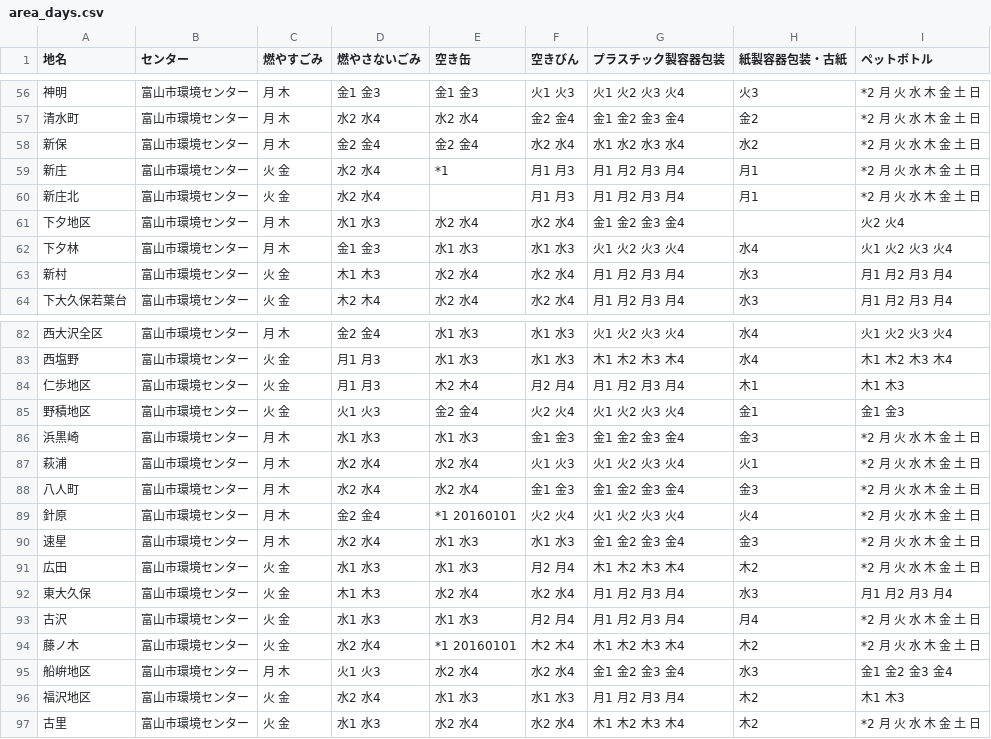
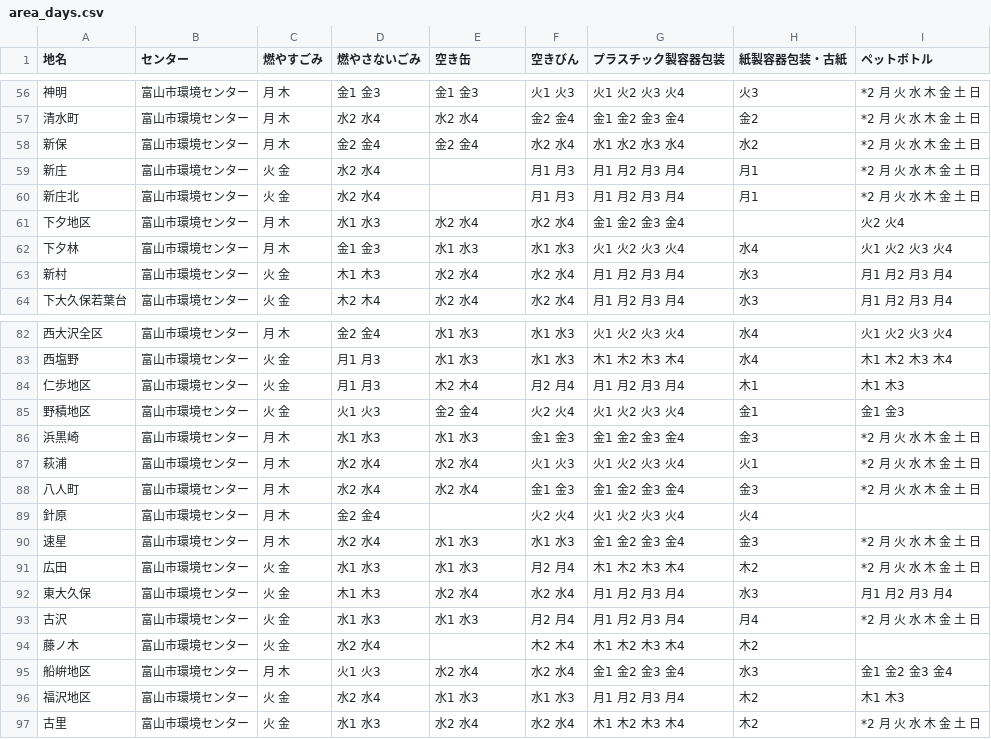
Before and after one commit to codefortoyama/5374, a CSV file: data/area_days.csv, drawn as a sheet; only a part is shown, gaps mark what is left out.

Commit message:
Update area_days.csv

```diff
--- a/data/area_days.csv
+++ b/data/area_days.csv
@@ -58,3 +58,3 @@
 新保,富山市環境センター,月 木,金2 金4,金2 金4,水2 水4,水1 水2 水3 水4,水2,*2 月 火 水 木 金 土 日
-新庄,富山市環境センター,火 金,水2 水4,*1 ,月1 月3,月1 月2 月3 月4,月1,*2 月 火 水 木 金 土 日
+新庄,富山市環境センター,火 金,水2 水4,,月1 月3,月1 月2 月3 月4,月1,*2 月 火 水 木 金 土 日
 新庄北,富山市環境センター,火 金,水2 水4,,月1 月3,月1 月2 月3 月4,月1,*2 月 火 水 木 金 土 日
@@ -88,3 +88,3 @@
 八人町,富山市環境センター,月 木,水2 水4,水2 水4,金1 金3,金1 金2 金3 金4,金3,*2 月 火 水 木 金 土 日
-針原,富山市環境センター,月 木,金2 金4,*1 20160101,火2 火4,火1 火2 火3 火4,火4,*2 月 火 水 木 金 土 日
+針原,富山市環境センター,月 木,金2 金4,,火2 火4,火1 火2 火3 火4,火4,
 速星,富山市環境センター,月 木,水2 水4,水1 水3,水1 水3,金1 金2 金3 金4,金3,*2 月 火 水 木 金 土 日
@@ -93,3 +93,3 @@
 古沢,富山市環境センター,火 金,水1 水3,水1 水3,月2 月4,月1 月2 月3 月4,月4,*2 月 火 水 木 金 土 日
-藤ノ木,富山市環境センター,火 金,水2 水4,*1 20160101,木2 木4,木1 木2 木3 木4,木2,*2 月 火 水 木 金 土 日
+藤ノ木,富山市環境センター,火 金,水2 水4,,木2 木4,木1 木2 木3 木4,木2,
 船峅地区,富山市環境センター,月 木,火1 火3,水2 水4,水2 水4,金1 金2 金3 金4,水3,金1 金2 金3 金4
```
